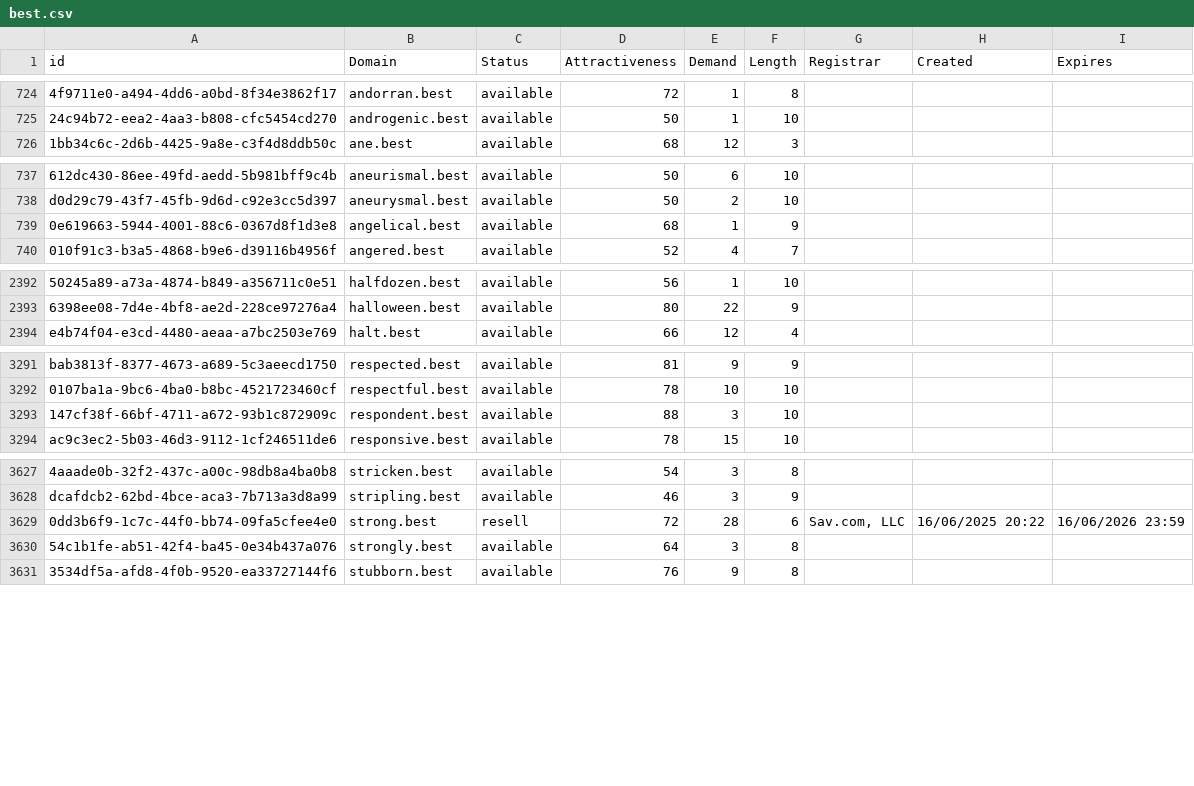
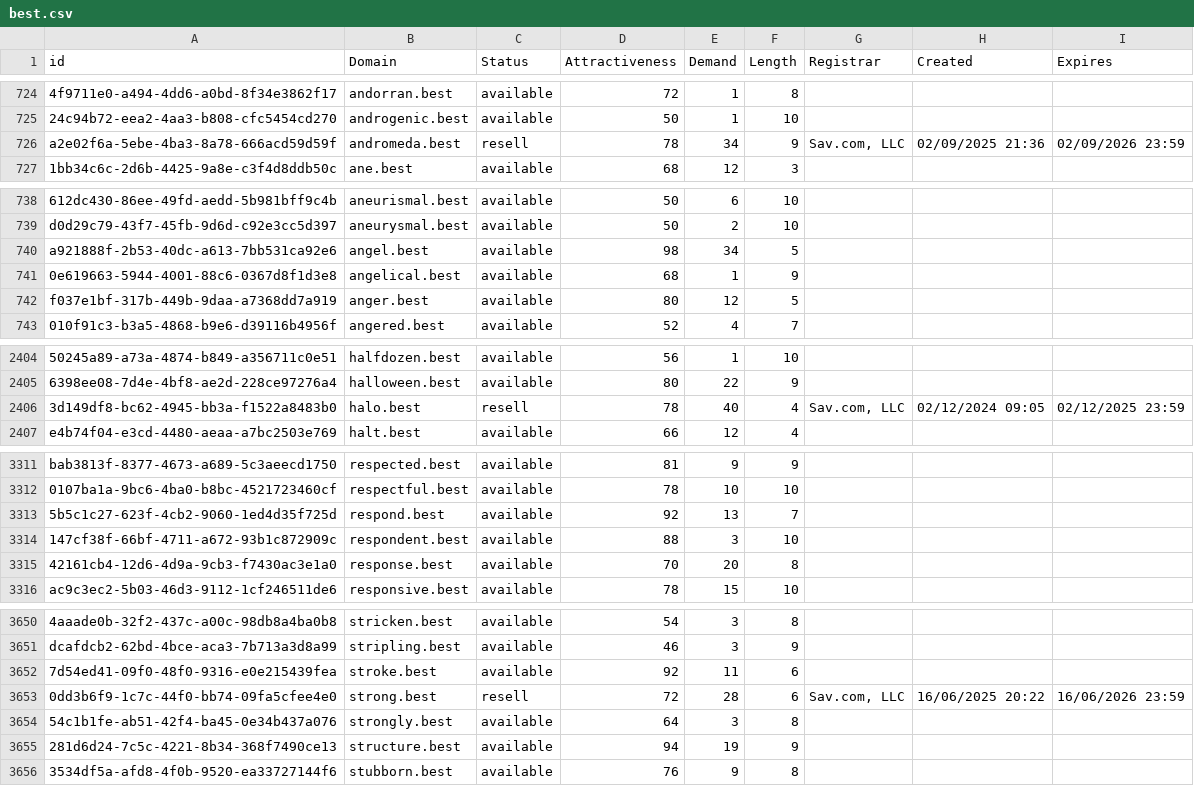
Before and after one commit to UniqueDomains/best-oneword-domains, a CSV file: best.csv, drawn as a sheet; only a part is shown, gaps mark what is left out; the diff covers the shown part only; the diff names each change by its address in the sheet, - before the commit and + after, or states it on an @@ line.

Commit message:
Domains update

```diff
--- a/best.csv
+++ b/best.csv
+row 726: a2e02f6a-5ebe-4ba3-8a78-666acd59d59f | andromeda.best | resell | 78 | 34 | 9 | Sav.com, LLC | 02/09/2025 21:36 | 02/09/2026 23:59
+row 740: a921888f-2b53-40dc-a613-7bb531ca92e6 | angel.best | available | 98 | 34 | 5
+row 742: f037e1bf-317b-449b-9daa-a7368dd7a919 | anger.best | available | 80 | 12 | 5
+row 2406: 3d149df8-bc62-4945-bb3a-f1522a8483b0 | halo.best | resell | 78 | 40 | 4 | Sav.com, LLC | 02/12/2024 09:05 | 02/12/2025 23:59
+row 3313: 5b5c1c27-623f-4cb2-9060-1ed4d35f725d | respond.best | available | 92 | 13 | 7
+row 3315: 42161cb4-12d6-4d9a-9cb3-f7430ac3e1a0 | response.best | available | 70 | 20 | 8
+row 3652: 7d54ed41-09f0-48f0-9316-e0e215439fea | stroke.best | available | 92 | 11 | 6
+row 3655: 281d6d24-7c5c-4221-8b34-368f7490ce13 | structure.best | available | 94 | 19 | 9
```
Also changed, not shown: 17 added rows and 5 edited cells elsewhere in this file, 2 other files.
